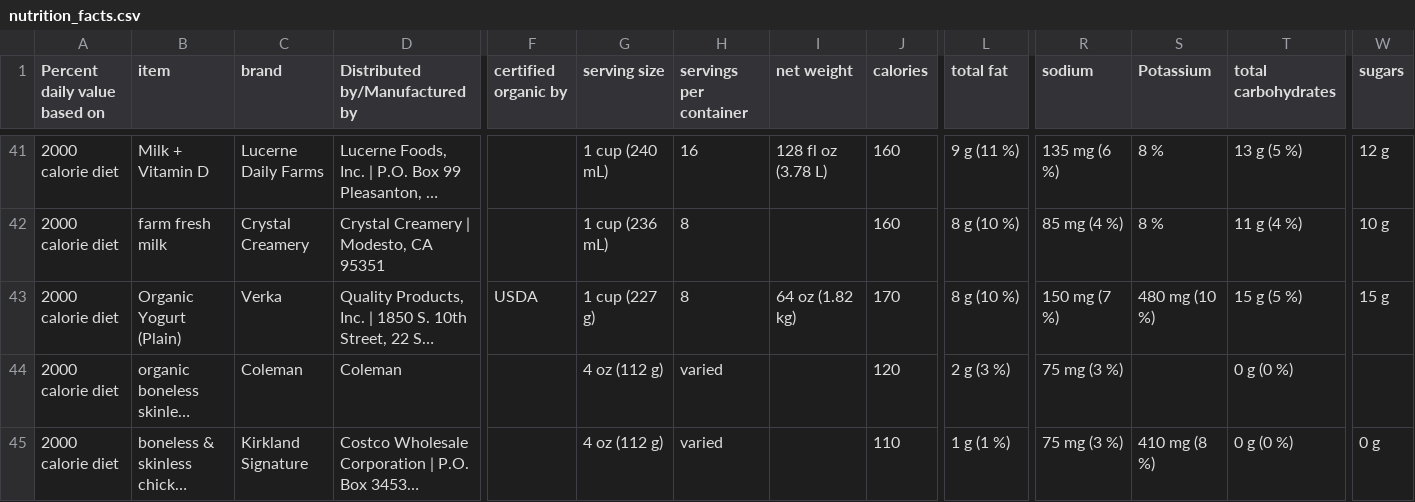
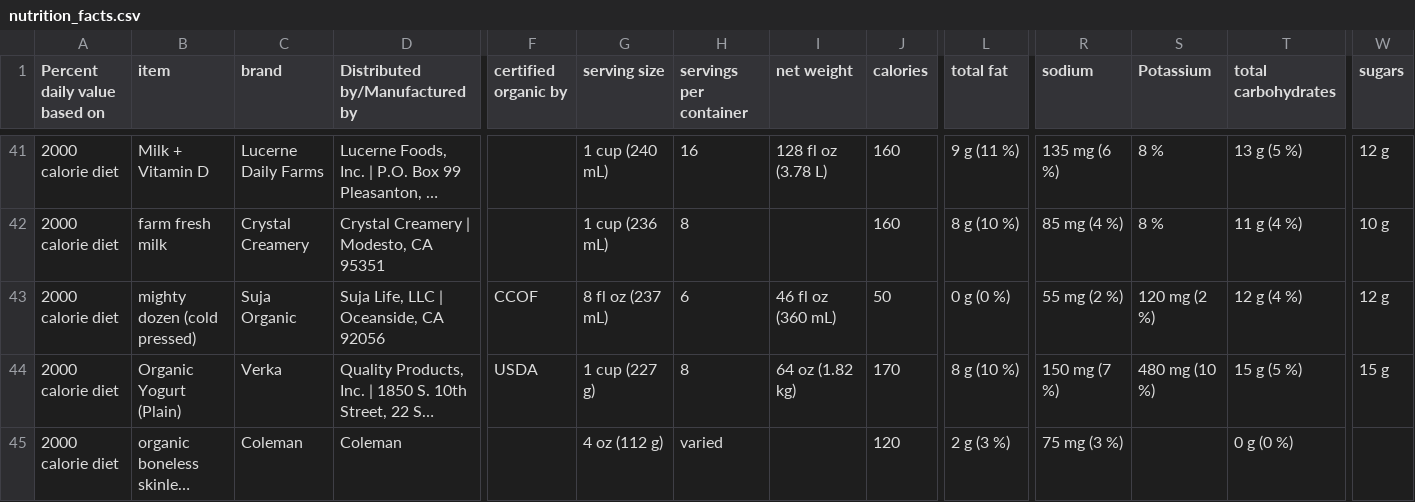
Before and after one commit to Shail-Shouryya/data, a CSV file: nutrition_facts.csv, drawn as a sheet; only a part is shown, gaps mark what is left out; the shorter side is filled out with more unchanged rows; long unchanged cells end in …; rows hold the shown columns only; the diff names each change by its address in the sheet, - before the commit and + after, or states it on an @@ line.

Commit message:
mighty dozen (cold pressed) (Suja Organic)

```diff
--- a/nutrition_facts.csv
+++ b/nutrition_facts.csv
+row 43: 2000 calorie diet | mighty dozen (cold pressed) | Suja Organic | Suja Life, LLC | Oceanside, CA 92056 | CCOF | 8 fl oz (237 mL) | 6 | 46 fl oz (360 mL) | 50 | 0 g (0 %) | 55 mg (2 %) | 120 mg (2 %) | 12 g (4 %) | 12 g
```
